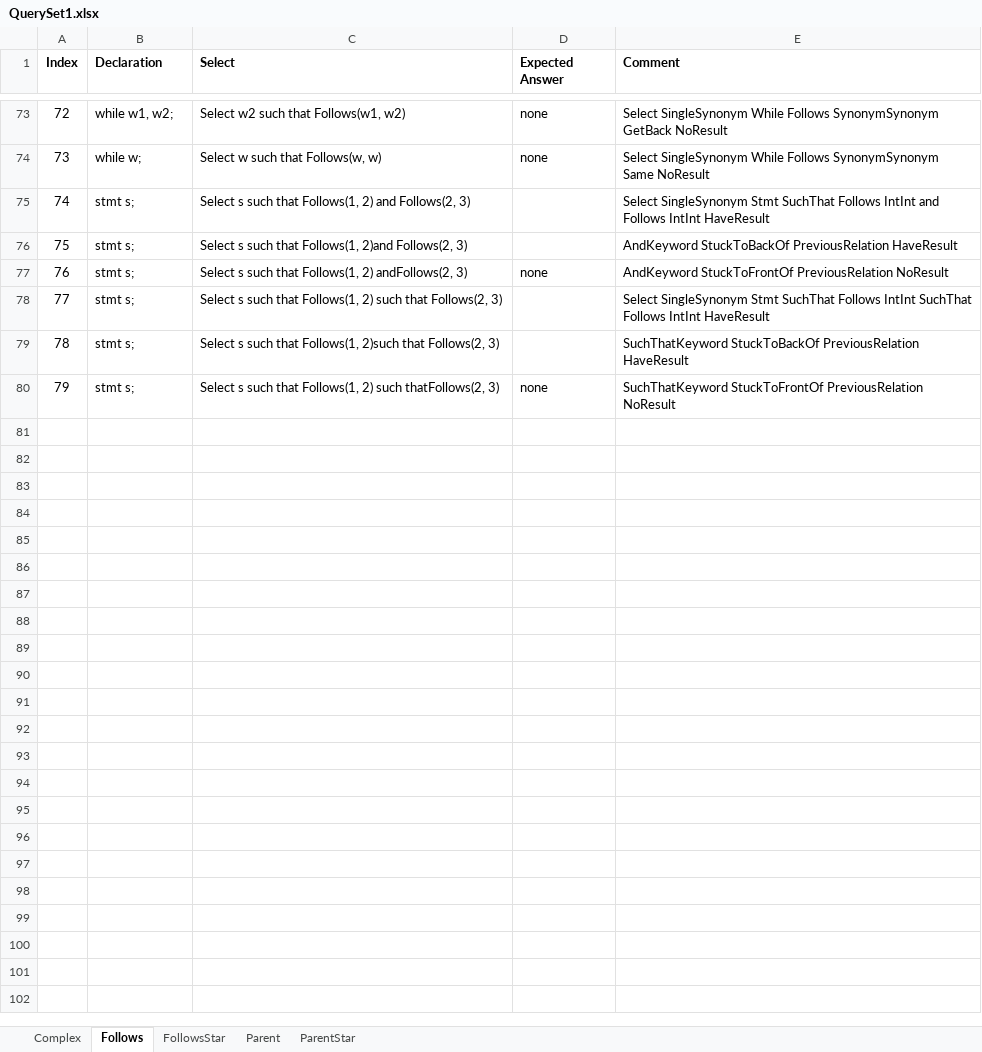
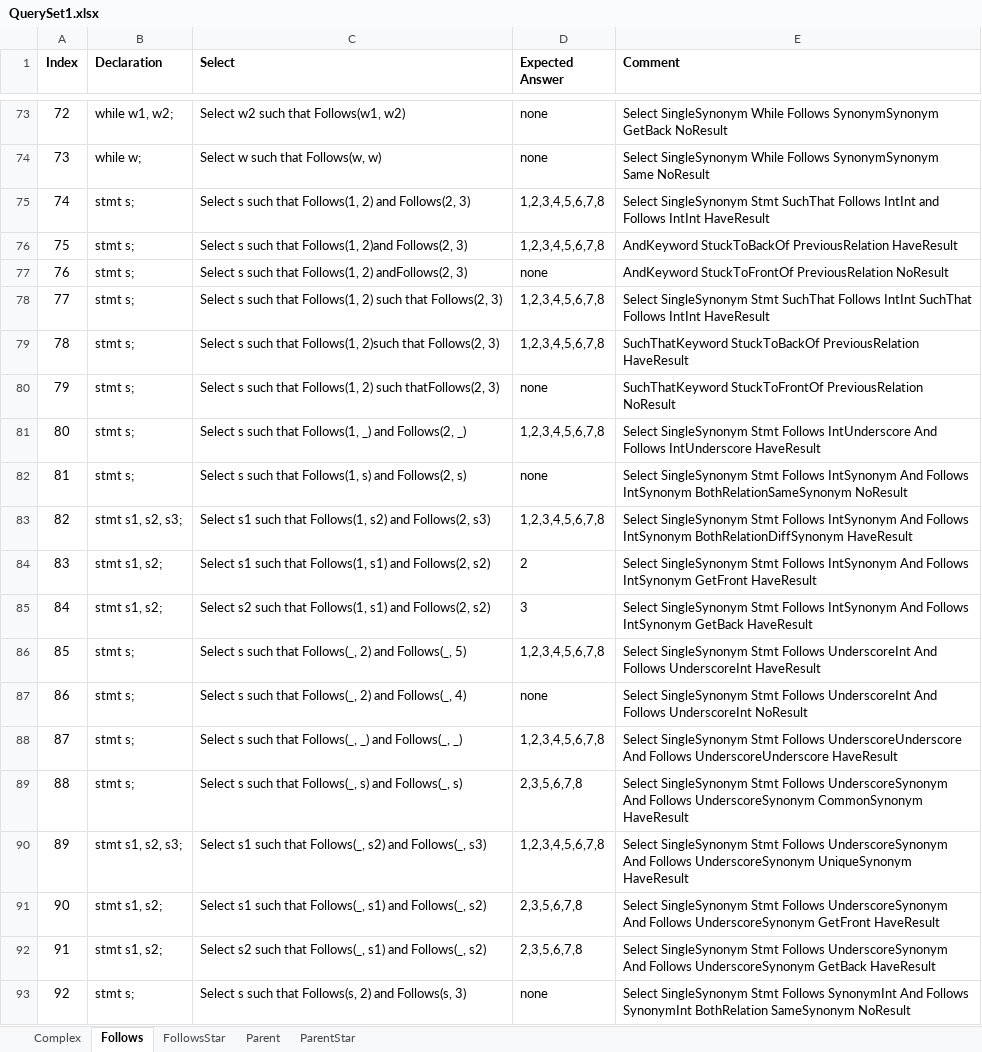
Before and after one commit to ChuaPingChan/SpaXI, an Excel workbook: AutomaticProjectTesting_Aug2015_VS2015/EmptyGeneralTesting/Release/Test1/QuerySet1.xlsx, sheet Follows, drawn as a sheet; only a part is shown, gaps mark what is left out; values as stored, in another font and other column widths than the file's, no borders; the diff covers the shown part only; the diff names each change by its address in the sheet, - before the commit and + after, or states it on an @@ line.

Commit message:
Add more Follows test cases

```diff
--- a/AutomaticProjectTesting_Aug2015_VS2015/EmptyGeneralTesting/Release/Test1/QuerySet1.xlsx (sheet Follows)
+++ b/AutomaticProjectTesting_Aug2015_VS2015/EmptyGeneralTesting/Release/Test1/QuerySet1.xlsx (sheet Follows)
-D75:D76 (Expected Answer): (empty)
+D75:D76 (Expected Answer): 1,2,3,4,5,6,7,8
-D78:D79 (Expected Answer): (empty)
+D78:D79 (Expected Answer): 1,2,3,4,5,6,7,8
+row 81: 80 | stmt s; | Select s such that Follows(1, _) and Follows(2, _) | 1,2,3,4,5,6,7,8 | Select SingleSynonym Stmt Follows IntUnderscore And Follows IntUnderscore HaveResult
+row 82: 81 | stmt s; | Select s such that Follows(1, s) and Follows(2, s) | none | Select SingleSynonym Stmt Follows IntSynonym And Follows IntSynonym BothRelationSameSynonym NoResult
+row 83: 82 | stmt s1, s2, s3; | Select s1 such that Follows(1, s2) and Follows(2, s3) | 1,2,3,4,5,6,7,8 | Select SingleSynonym Stmt Follows IntSynonym And Follows IntSynonym BothRelationDiffSynonym HaveResult
+row 84: 83 | stmt s1, s2; | Select s1 such that Follows(1, s1) and Follows(2, s2) | 2 | Select SingleSynonym Stmt Follows IntSynonym And Follows IntSynonym GetFront HaveResult
+row 85: 84 | stmt s1, s2; | Select s2 such that Follows(1, s1) and Follows(2, s2) | 3 | Select SingleSynonym Stmt Follows IntSynonym And Follows IntSynonym GetBack HaveResult
+row 86: 85 | stmt s; | Select s such that Follows(_, 2) and Follows(_, 5) | 1,2,3,4,5,6,7,8 | Select SingleSynonym Stmt Follows UnderscoreInt And Follows UnderscoreInt HaveResult
+row 87: 86 | stmt s; | Select s such that Follows(_, 2) and Follows(_, 4) | none | Select SingleSynonym Stmt Follows UnderscoreInt And Follows UnderscoreInt NoResult
+row 88: 87 | stmt s; | Select s such that Follows(_, _) and Follows(_, _) | 1,2,3,4,5,6,7,8 | Select SingleSynonym Stmt Follows UnderscoreUnderscore And Follows UnderscoreUnderscore HaveResult
+row 89: 88 | stmt s; | Select s such that Follows(_, s) and Follows(_, s) | 2,3,5,6,7,8 | Select SingleSynonym Stmt Follows UnderscoreSynonym And Follows UnderscoreSynonym CommonSynonym HaveResult
+row 90: 89 | stmt s1, s2, s3; | Select s1 such that Follows(_, s2) and Follows(_, s3) | 1,2,3,4,5,6,7,8 | Select SingleSynonym Stmt Follows UnderscoreSynonym And Follows UnderscoreSynonym UniqueSynonym HaveResult
+row 91: 90 | stmt s1, s2; | Select s1 such that Follows(_, s1) and Follows(_, s2) | 2,3,5,6,7,8 | Select SingleSynonym Stmt Follows UnderscoreSynonym And Follows UnderscoreSynonym GetFront HaveResult
+row 92: 91 | stmt s1, s2; | Select s2 such that Follows(_, s1) and Follows(_, s2) | 2,3,5,6,7,8 | Select SingleSynonym Stmt Follows UnderscoreSynonym And Follows UnderscoreSynonym GetBack HaveResult
+row 93: 92 | stmt s; | Select s such that Follows(s, 2) and Follows(s, 3) | none | Select SingleSynonym Stmt Follows SynonymInt And Follows SynonymInt BothRelation SameSynonym NoResult
```
Also changed, not shown: 9 added rows and 5 edited cells elsewhere in this sheet, sheet Complex, 1 other file.
